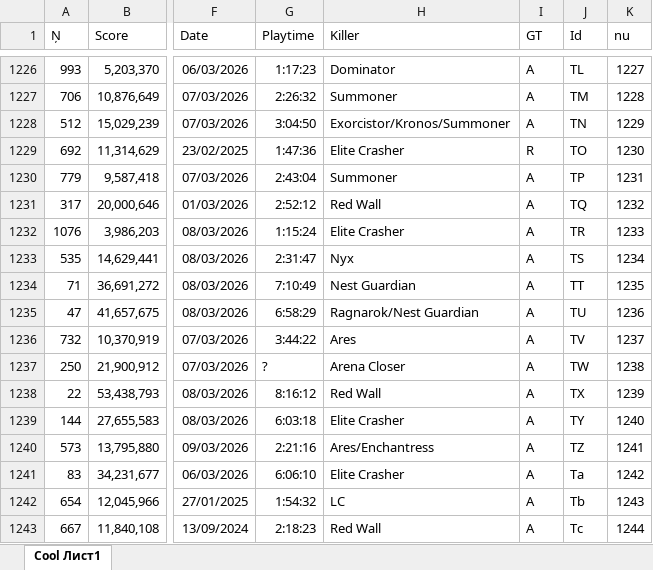
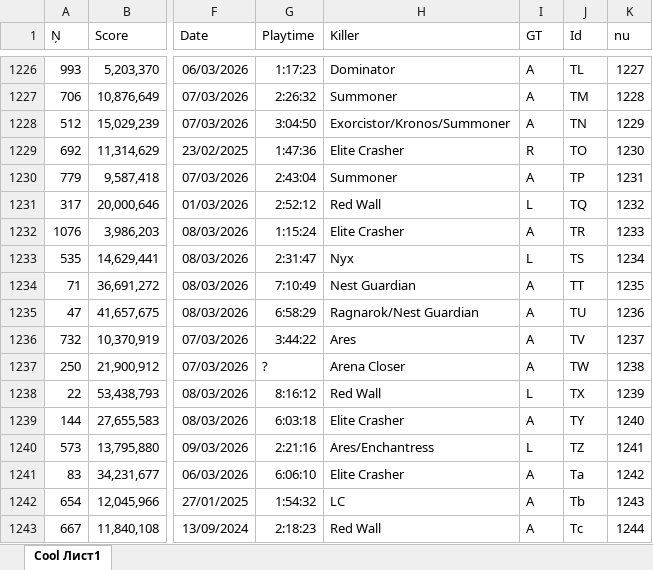
Before and after one commit to Tejmq/OlympusBot, an Excel workbook: data/Olympus.xlsx, sheet Cool Лист1, drawn as a sheet; only a part is shown, gaps mark what is left out; values as stored, in another font and other column widths than the file's, no borders; the diff covers the shown part only; the diff names each change by its address in the sheet, - before the commit and + after, or states it on an @@ line.

```diff
--- a/data/Olympus.xlsx (sheet Cool Лист1)
+++ b/data/Olympus.xlsx (sheet Cool Лист1)
-I1231 (GT): A
+I1231 (GT): L
-I1233 (GT): A
+I1233 (GT): L
-I1238 (GT): A
+I1238 (GT): L
-I1240 (GT): A
+I1240 (GT): L
```
Also changed, not shown: 1 added row and 114 edited cells elsewhere in this sheet, 1 other file.
